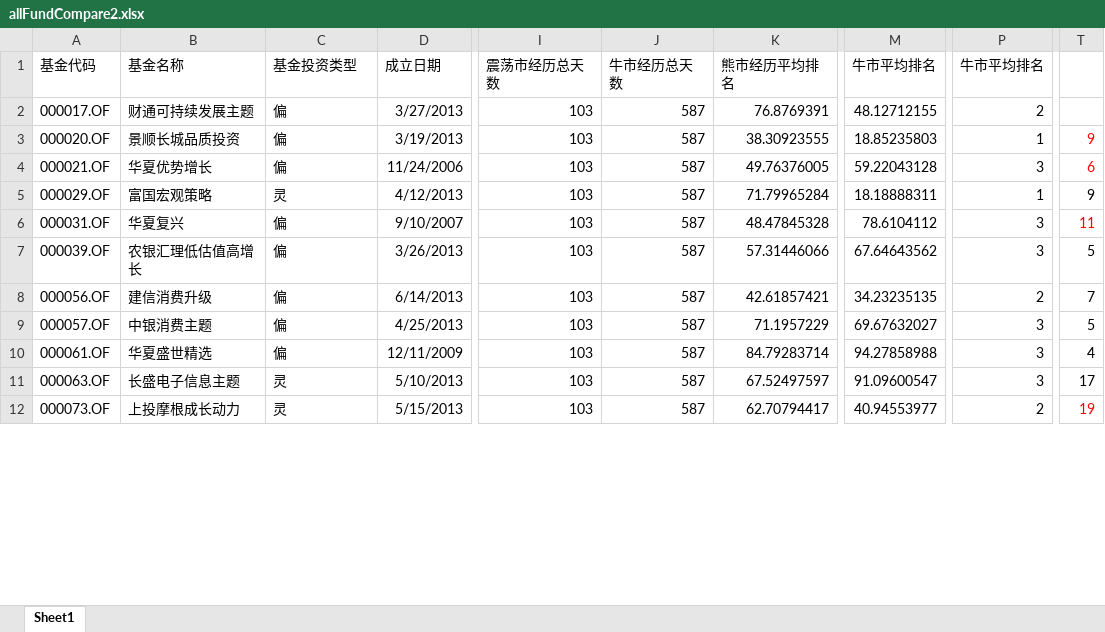
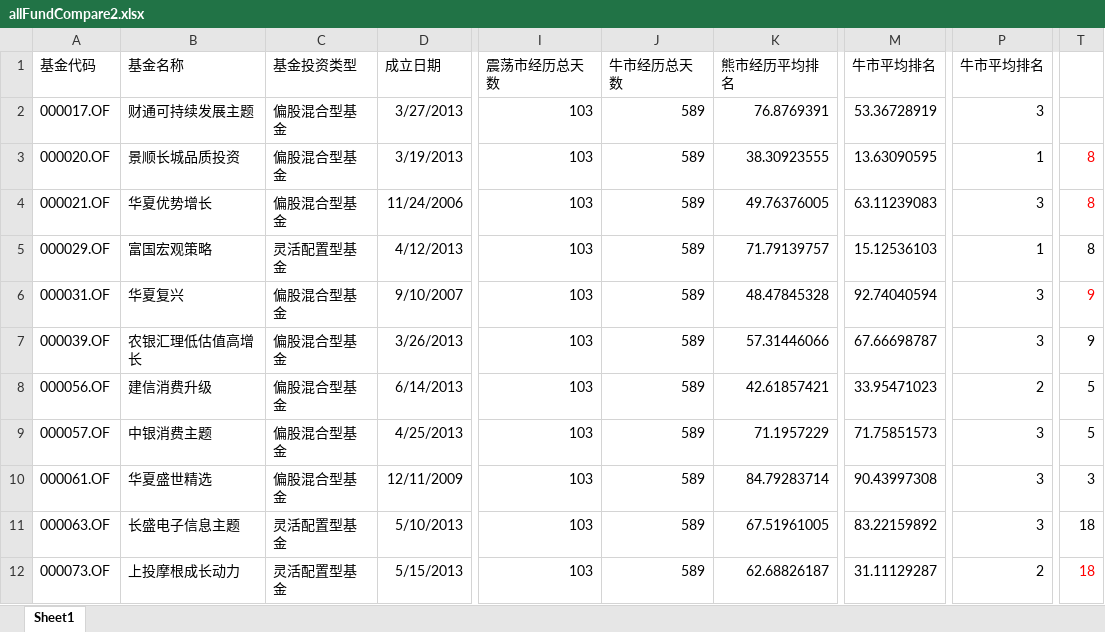
Before and after one commit to jisifan/mutual-fund-analysis, an Excel workbook: allFundCompare2.xlsx, sheet Sheet1, drawn as a sheet; only a part is shown, gaps mark what is left out; values as stored, in another font and other column widths than the file's, no borders; the diff covers the shown part only; the diff names each change by its address in the sheet, - before the commit and + after, or states it on an @@ line.

```diff
--- a/allFundCompare2.xlsx (sheet Sheet1)
+++ b/allFundCompare2.xlsx (sheet Sheet1)
-C2:C4 (基金投资类型): 偏
+C2:C4 (基金投资类型): 偏股混合型基金
-J2:J12 (牛市经历总天数): 587
+J2:J12 (牛市经历总天数): 589
-M2 (牛市平均排名): 48.12712155
+M2 (牛市平均排名): 53.36728919
-P2 (牛市平均排名): 2
+P2 (牛市平均排名): 3
-M3 (牛市平均排名): 18.85235803
+M3 (牛市平均排名): 13.63090595
-T3: 9
+T3: 8
-M4 (牛市平均排名): 59.22043128
+M4 (牛市平均排名): 63.11239083
-T4: 6
+T4: 8
-C5 (基金投资类型): 灵
+C5 (基金投资类型): 灵活配置型基金
-K5 (熊市经历平均排名): 71.79965284
+K5 (熊市经历平均排名): 71.79139757
-M5 (牛市平均排名): 18.18888311
+M5 (牛市平均排名): 15.12536103
-T5: 9
+T5: 8
-C6:C10 (基金投资类型): 偏
+C6:C10 (基金投资类型): 偏股混合型基金
-M6 (牛市平均排名): 78.6104112
+M6 (牛市平均排名): 92.74040594
-T6: 11
+T6: 9
-M7 (牛市平均排名): 67.64643562
+M7 (牛市平均排名): 67.66698787
-T7: 5
+T7: 9
-M8 (牛市平均排名): 34.23235135
+M8 (牛市平均排名): 33.95471023
-T8: 7
+T8: 5
-M9 (牛市平均排名): 69.67632027
+M9 (牛市平均排名): 71.75851573
-M10 (牛市平均排名): 94.27858988
+M10 (牛市平均排名): 90.43997308
-T10: 4
+T10: 3
-C11:C12 (基金投资类型): 灵
+C11:C12 (基金投资类型): 灵活配置型基金
-K11 (熊市经历平均排名): 67.52497597
+K11 (熊市经历平均排名): 67.51961005
-M11 (牛市平均排名): 91.09600547
+M11 (牛市平均排名): 83.22159892
-T11: 17
+T11: 18
-K12 (熊市经历平均排名): 62.70794417
+K12 (熊市经历平均排名): 62.68826187
-M12 (牛市平均排名): 40.94553977
+M12 (牛市平均排名): 31.11129287
-T12: 19
+T12: 18
```
Also changed, not shown: 1748 edited cells elsewhere in this sheet, allFundCompare.xlsx, 1 other file.
